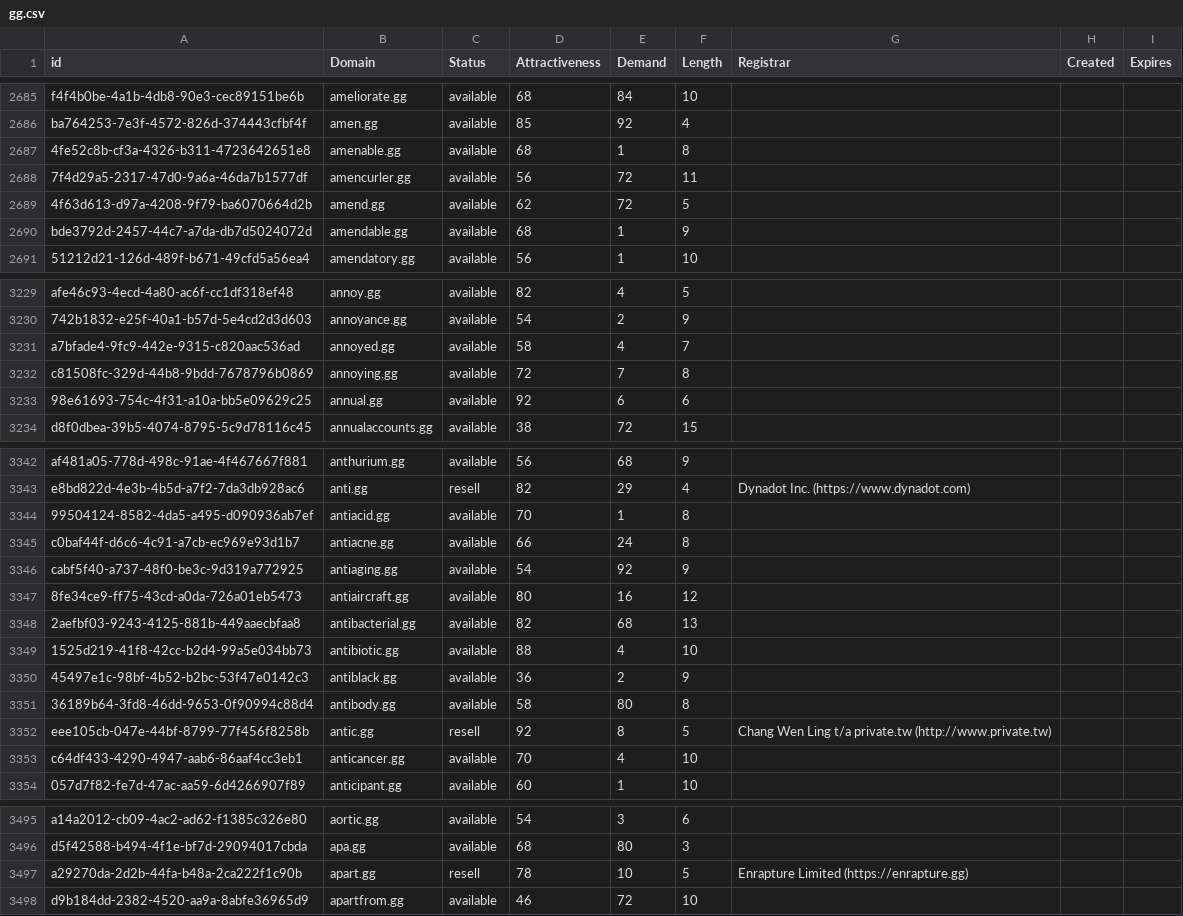
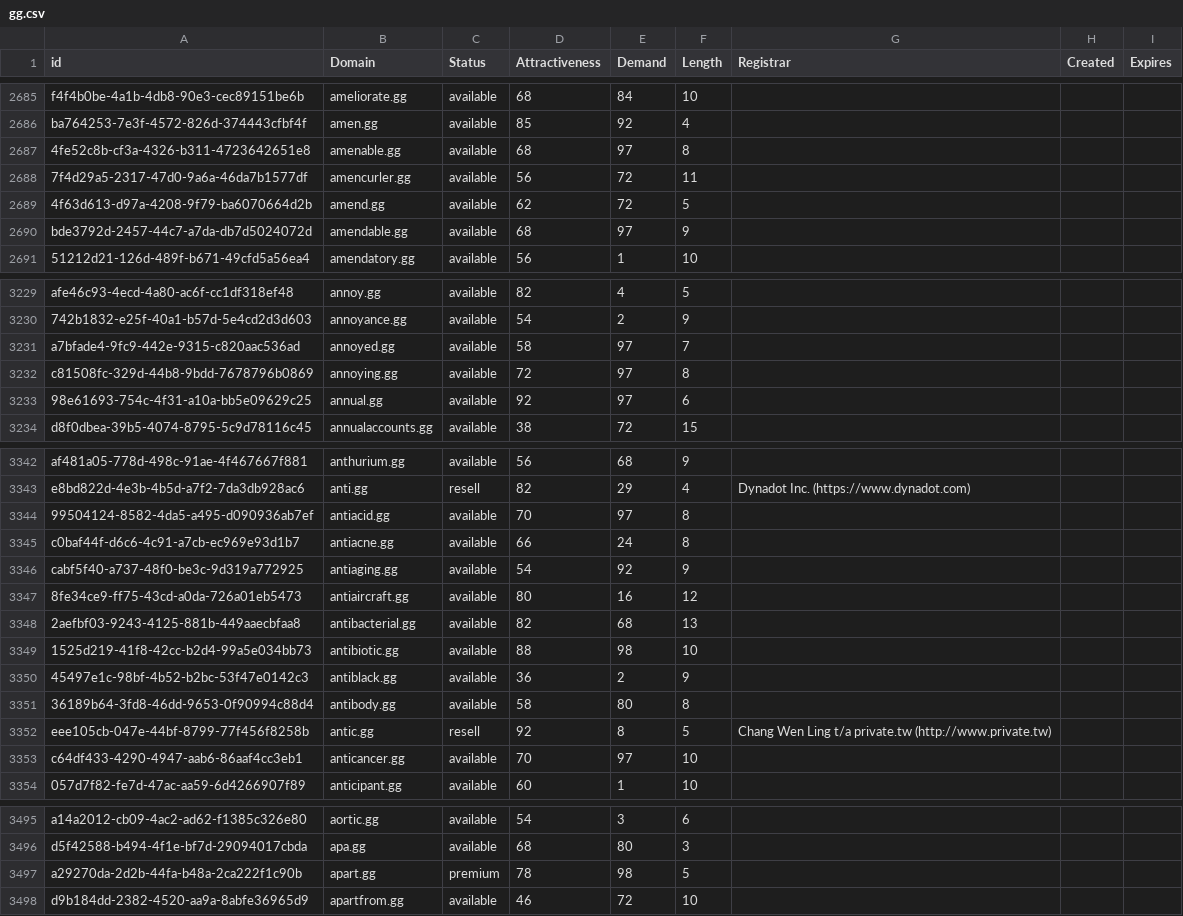
Before and after one commit to UniqueDomains/gg-oneword-domains, a CSV file: gg.csv, drawn as a sheet; only a part is shown, gaps mark what is left out; the diff covers the shown part only.

Commit message:
Domains update

```diff
--- a/gg.csv
+++ b/gg.csv
@@ -2686,6 +2686,6 @@ f4f4b0be-4a1b-4db8-90e3-cec89151be6b,ameliorate.gg,available,68,84,10,,,
 ba764253-7e3f-4572-826d-374443cfbf4f,amen.gg,available,85,92,4,,,
-4fe52c8b-cf3a-4326-b311-4723642651e8,amenable.gg,available,68,1,8,,,
+4fe52c8b-cf3a-4326-b311-4723642651e8,amenable.gg,available,68,97,8,,,
 7f4d29a5-2317-47d0-9a6a-46da7b1577df,amencurler.gg,available,56,72,11,,,
 4f63d613-d97a-4208-9f79-ba6070664d2b,amend.gg,available,62,72,5,,,
-bde3792d-2457-44c7-a7da-db7d5024072d,amendable.gg,available,68,1,9,,,
+bde3792d-2457-44c7-a7da-db7d5024072d,amendable.gg,available,68,97,9,,,
 51212d21-126d-489f-b671-49cfd5a56ea4,amendatory.gg,available,56,1,10,,,
@@ -3230,5 +3230,5 @@ afe46c93-4ecd-4a80-ac6f-cc1df318ef48,annoy.gg,available,82,4,5,,,
 742b1832-e25f-40a1-b57d-5e4cd2d3d603,annoyance.gg,available,54,2,9,,,
-a7bfade4-9fc9-442e-9315-c820aac536ad,annoyed.gg,available,58,4,7,,,
-c81508fc-329d-44b8-9bdd-7678796b0869,annoying.gg,available,72,7,8,,,
-98e61693-754c-4f31-a10a-bb5e09629c25,annual.gg,available,92,6,6,,,
+a7bfade4-9fc9-442e-9315-c820aac536ad,annoyed.gg,available,58,97,7,,,
+c81508fc-329d-44b8-9bdd-7678796b0869,annoying.gg,available,72,97,8,,,
+98e61693-754c-4f31-a10a-bb5e09629c25,annual.gg,available,92,97,6,,,
 d8f0dbea-39b5-4074-8795-5c9d78116c45,annualaccounts.gg,available,38,72,15,,,
@@ -3343,3 +3343,3 @@ af481a05-778d-498c-91ae-4f467667f881,anthurium.gg,available,56,68,9,,,
 e8bd822d-4e3b-4b5d-a7f2-7da3db928ac6,anti.gg,resell,82,29,4,Dynadot Inc. (https://www.dynadot.com),,
-99504124-8582-4da5-a495-d090936ab7ef,antiacid.gg,available,70,1,8,,,
+99504124-8582-4da5-a495-d090936ab7ef,antiacid.gg,available,70,97,8,,,
 c0baf44f-d6c6-4c91-a7cb-ec969e93d1b7,antiacne.gg,available,66,24,8,,,
@@ -3348,3 +3348,3 @@ cabf5f40-a737-48f0-be3c-9d319a772925,antiaging.gg,available,54,92,9,,,
 2aefbf03-9243-4125-881b-449aaecbfaa8,antibacterial.gg,available,82,68,13,,,
-1525d219-41f8-42cc-b2d4-99a5e034bb73,antibiotic.gg,available,88,4,10,,,
+1525d219-41f8-42cc-b2d4-99a5e034bb73,antibiotic.gg,available,88,98,10,,,
 45497e1c-98bf-4b52-b2bc-53f47e0142c3,antiblack.gg,available,36,2,9,,,
@@ -3352,3 +3352,3 @@ cabf5f40-a737-48f0-be3c-9d319a772925,antiaging.gg,available,54,92,9,,,
 eee105cb-047e-44bf-8799-77f456f8258b,antic.gg,resell,92,8,5,Chang Wen Ling t/a private.tw (http://www.private.tw),,
-c64df433-4290-4947-aab6-86aaf4cc3eb1,anticancer.gg,available,70,4,10,,,
+c64df433-4290-4947-aab6-86aaf4cc3eb1,anticancer.gg,available,70,97,10,,,
 057d7f82-fe7d-47ac-aa59-6d4266907f89,anticipant.gg,available,60,1,10,,,
@@ -3496,3 +3496,3 @@ a14a2012-cb09-4ac2-ad62-f1385c326e80,aortic.gg,available,54,3,6,,,
 d5f42588-b494-4f1e-bf7d-29094017cbda,apa.gg,available,68,80,3,,,
-a29270da-2d2b-44fa-b48a-2ca222f1c90b,apart.gg,resell,78,10,5,Enrapture Limited (https://enrapture.gg),,
+a29270da-2d2b-44fa-b48a-2ca222f1c90b,apart.gg,premium,78,98,5,,,
 d9b184dd-2382-4520-aa9a-8abfe36965d9,apartfrom.gg,available,46,72,10,,,
```
Also changed, not shown: 39 edited cells elsewhere in this file, 2 other files.
